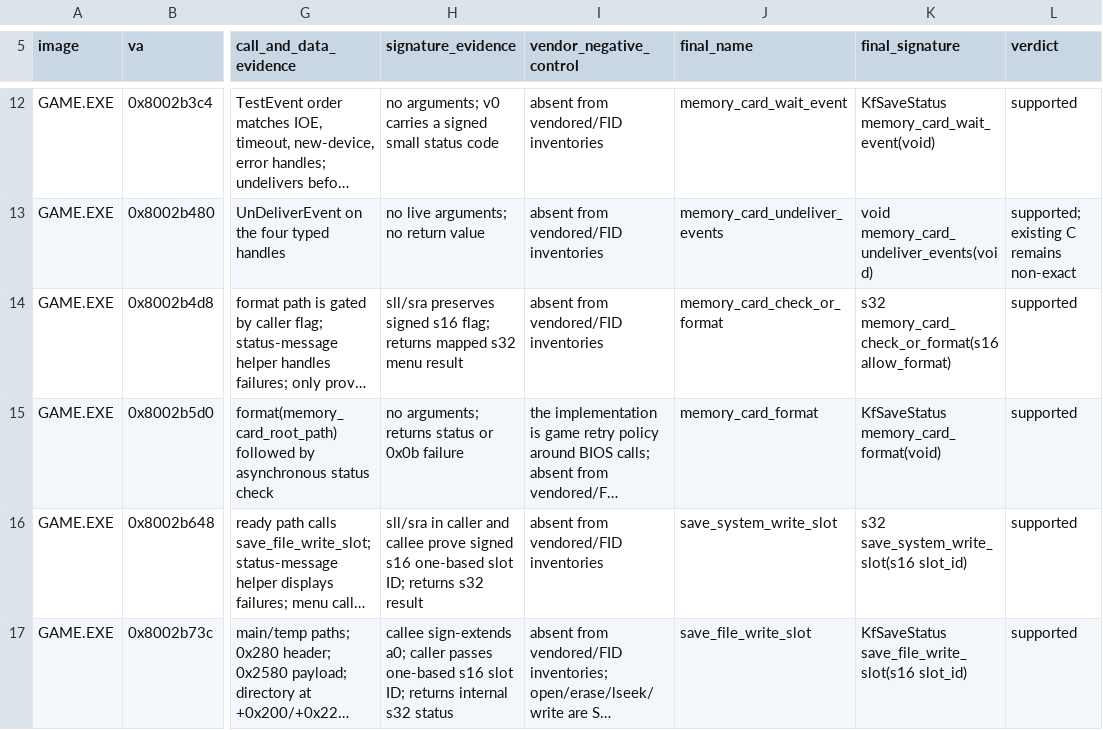
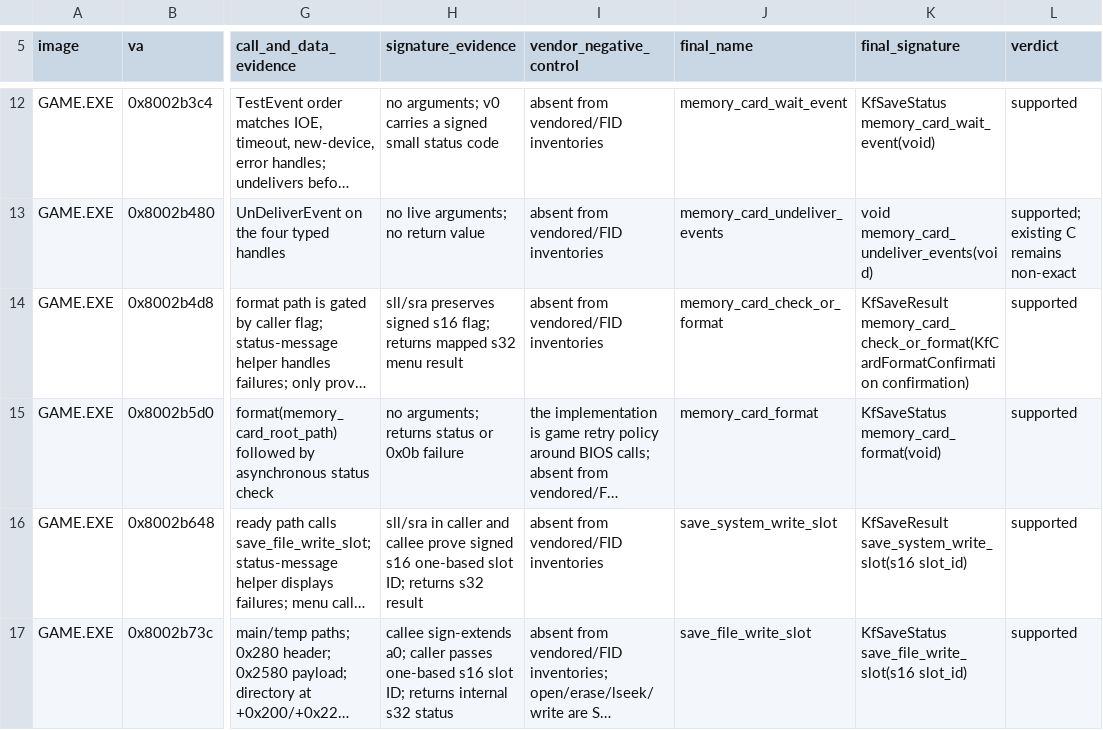
Before and after one commit to sushi-shi/kings-field-decomp, a TSV file: config/evidence/game_semantic_save_system.tsv, drawn as a sheet; only a part is shown, gaps mark what is left out; long unchanged cells end in …; the diff covers the shown part only; the diff names each change by its address in the sheet, - before the commit and + after, or states it on an @@ line.

```diff
--- a/config/evidence/game_semantic_save_system.tsv
+++ b/config/evidence/game_semantic_save_system.tsv
-K14 (final_signature): s32 memory_card_check_or_format(s16 allow_format)
+K14 (final_signature): KfSaveResult memory_card_check_or_format(KfCardFormatConfirmation confirmation)
-K16 (final_signature): s32 save_system_write_slot(s16 slot_id)
+K16 (final_signature): KfSaveResult save_system_write_slot(s16 slot_id)
```
Also changed, not shown: 4 edited cells elsewhere in this file, config/retail/function_identities.tsv, 12 other files.
